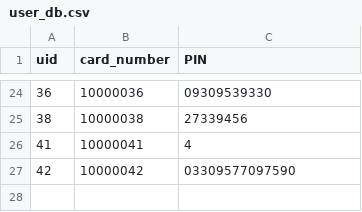
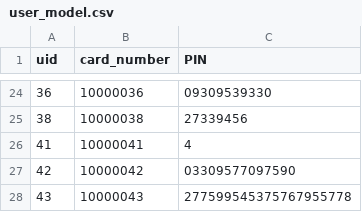
Before and after one commit to robertjanzen/acit-2515, a CSV file: model/user_model.csv (was model/user_db.csv), drawn as a sheet; only a part is shown, gaps mark what is left out.

```diff
--- a/model/user_db.csv
+++ b/model/user_model.csv
@@ -27 +27,2 @@ uid,card_number,PIN
 42,10000042,03309577097590
+43,10000043,277599545375767955778
```
Also changed, not shown: model/logs/1-transactions.csv, 20 other files.
